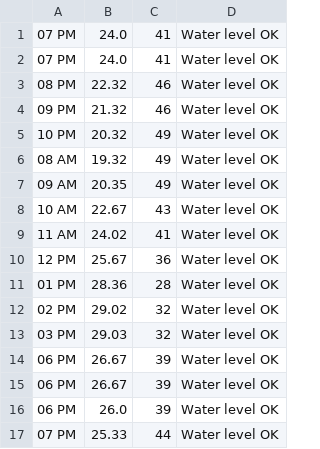
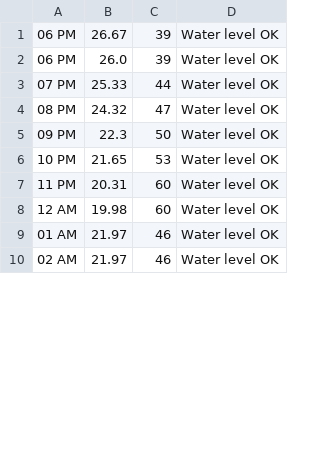
Before and after one commit to brentoncollins/wateringsys, a CSV file: weather_data.csv, drawn as a sheet; only a part is shown; the shorter side is filled out with more unchanged rows; removed rows and columns are numbered as before the commit, all else as after; the diff covers the shown part only; the diff names each change by its address in the sheet, - before the commit and + after, or states it on an @@ line.

```diff
--- a/weather_data.csv
+++ b/weather_data.csv
-row 1: 07 PM | 24.0 | 41 | Water level OK
-row 2: 07 PM | 24.0 | 41 | Water level OK
-row 3: 08 PM | 22.32 | 46 | Water level OK
-row 4: 09 PM | 21.32 | 46 | Water level OK
-row 5: 10 PM | 20.32 | 49 | Water level OK
-row 6: 08 AM | 19.32 | 49 | Water level OK
-row 7: 09 AM | 20.35 | 49 | Water level OK
-row 8: 10 AM | 22.67 | 43 | Water level OK
-row 9: 11 AM | 24.02 | 41 | Water level OK
-row 10: 12 PM | 25.67 | 36 | Water level OK
-row 11: 01 PM | 28.36 | 28 | Water level OK
-row 12: 02 PM | 29.02 | 32 | Water level OK
-row 13: 03 PM | 29.03 | 32 | Water level OK
-row 14: 06 PM | 26.67 | 39 | Water level OK
```
Also changed, not shown: 14 added rows elsewhere in this file, speed_data.csv, 4 other files.
